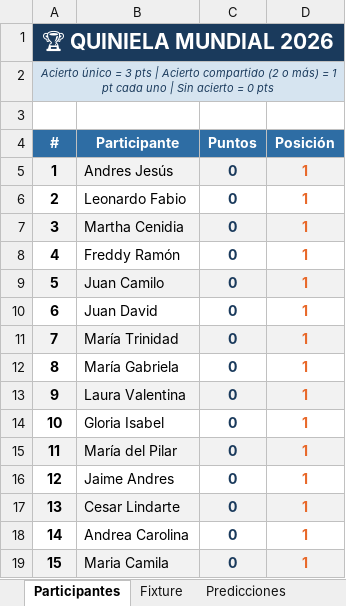
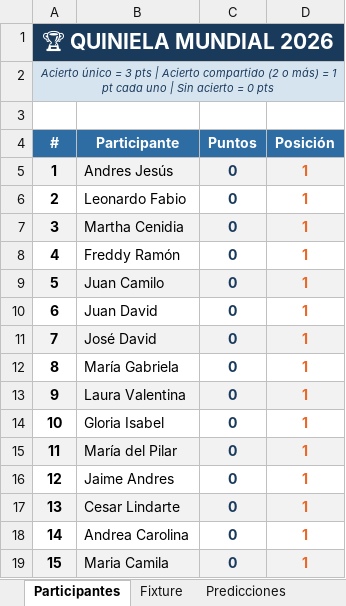
Before and after one commit to andreslindarte/polla-mundialista-pocheche, an Excel workbook: Quiniela_Mundial_2026_v2.xlsx, sheet Participantes, drawn as a sheet; values as stored, in another font and other column widths than the file's, no borders; the diff names each change by its address in the sheet, - before the commit and + after, or states it on an @@ line.

Commit message:
Actualizar - 07-05-dom 11:00

```diff
--- a/Quiniela_Mundial_2026_v2.xlsx (sheet Participantes)
+++ b/Quiniela_Mundial_2026_v2.xlsx (sheet Participantes)
-B11 (Participante): María Trinidad
+B11 (Participante): José David
```
Also changed, not shown: sheet Predicciones.
